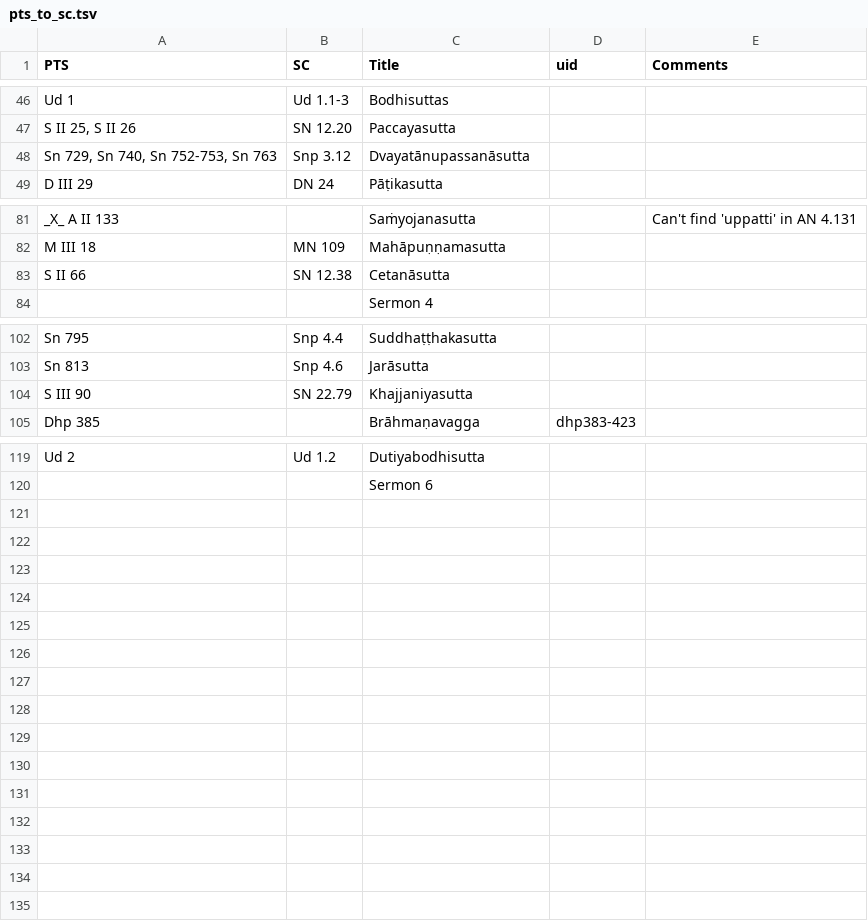
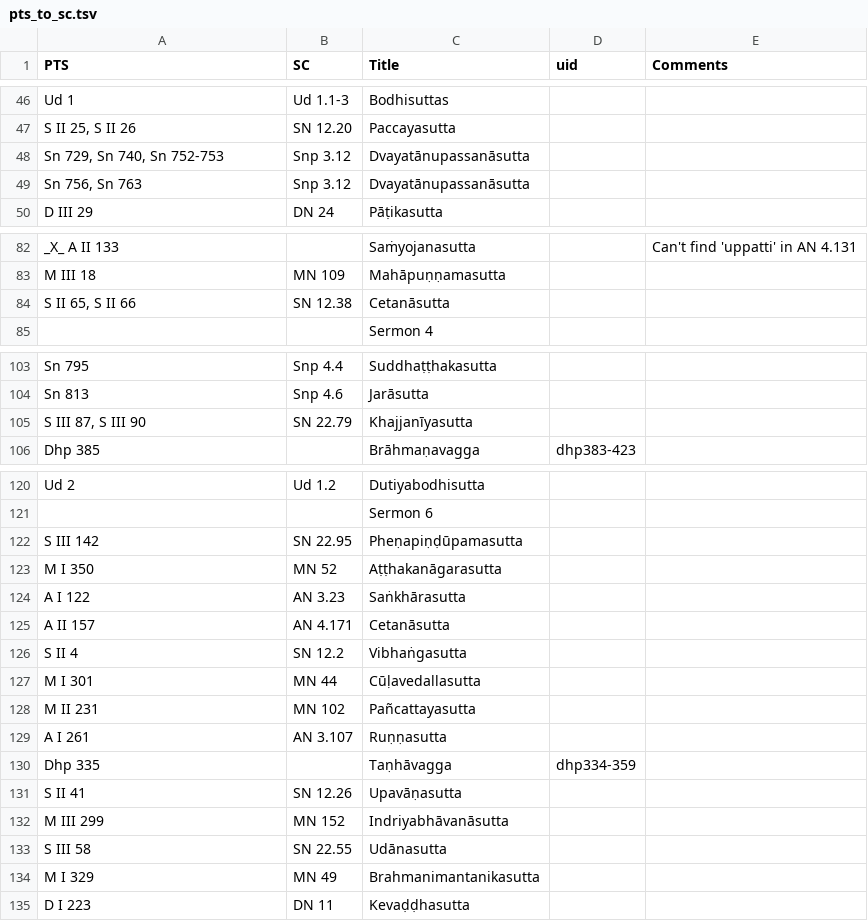
Before and after one commit to seeingthroughthenet/nibbana-the-mind-stilled, a TSV file: helpers/pts_to_sc.tsv, drawn as a sheet; only a part is shown, gaps mark what is left out; the diff covers the shown part only.

```diff
--- a/helpers/pts_to_sc.tsv
+++ b/helpers/pts_to_sc.tsv
@@ -47,3 +47,4 @@ Ud 1	Ud 1.1-3	Bodhisuttas
 S II 25, S II 26	SN 12.20	Paccayasutta		
-Sn 729, Sn 740, Sn 752-753, Sn 763	Snp 3.12	Dvayatānupassanāsutta		
+Sn 729, Sn 740, Sn 752-753	Snp 3.12	Dvayatānupassanāsutta		
+Sn 756, Sn 763	Snp 3.12	Dvayatānupassanāsutta		
 D III 29	DN 24	Pāṭikasutta		
@@ -82,3 +83,3 @@ _X_ A II 133		Saṁyojanasutta		Can't find 'uppatti' in AN 4.131
 M III 18	MN 109	Mahāpuṇṇamasutta		
-S II 66	SN 12.38	Cetanāsutta		
+S II 65, S II 66	SN 12.38	Cetanāsutta		
 		Sermon 4		
@@ -103,3 +104,3 @@ Sn 795	Snp 4.4	Suddhaṭṭhakasutta
 Sn 813	Snp 4.6	Jarāsutta		
-S III 90	SN 22.79	Khajjaniyasutta		
+S III 87, S III 90	SN 22.79	Khajjanīyasutta		
 Dhp 385		Brāhmaṇavagga	dhp383-423	
@@ -120 +121,15 @@ Ud 2	Ud 1.2	Dutiyabodhisutta
 		Sermon 6		
+S III 142	SN 22.95	Pheṇapiṇḍūpamasutta		
+M I 350	MN 52	Aṭṭhakanāgarasutta		
+A I 122	AN 3.23	Saṅkhārasutta		
+A II 157	AN 4.171	Cetanāsutta		
+S II 4	SN 12.2	Vibhaṅgasutta		
+M I 301	MN 44	Cūḷavedallasutta		
+M II 231	MN 102	Pañcattayasutta		
+A I 261	AN 3.107	Ruṇṇasutta		
+Dhp 335		Taṇhāvagga	dhp334-359	
+S II 41	SN 12.26	Upavāṇasutta		
+M III 299	MN 152	Indriyabhāvanāsutta		
+S III 58	SN 22.55	Udānasutta		
+M I 329	MN 49	Brahmanimantanikasutta		
+D I 223	DN 11	Kevaḍḍhasutta		
```
Also changed, not shown: 1 edited cell elsewhere in this file, 30 other files.
